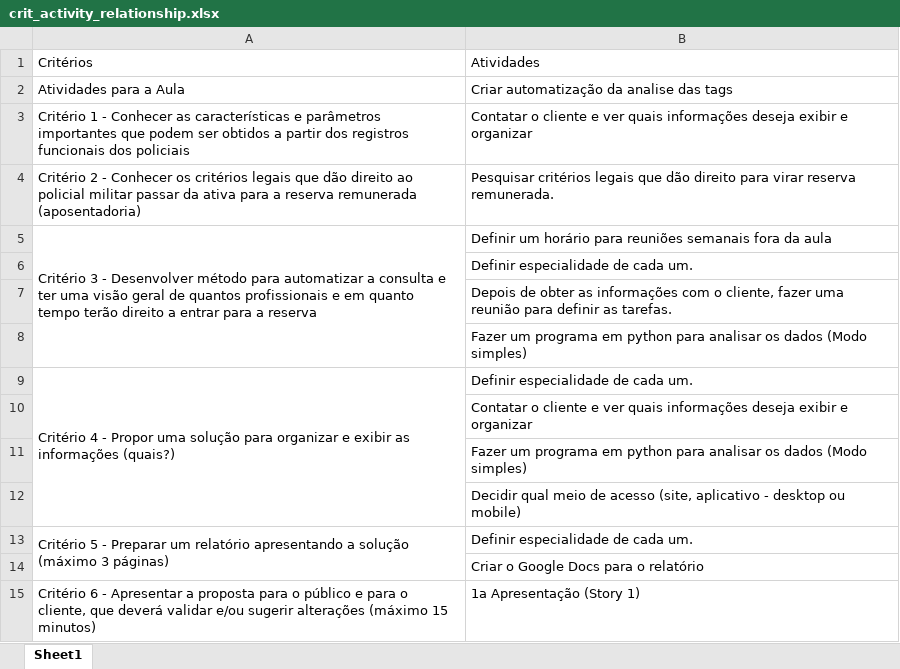
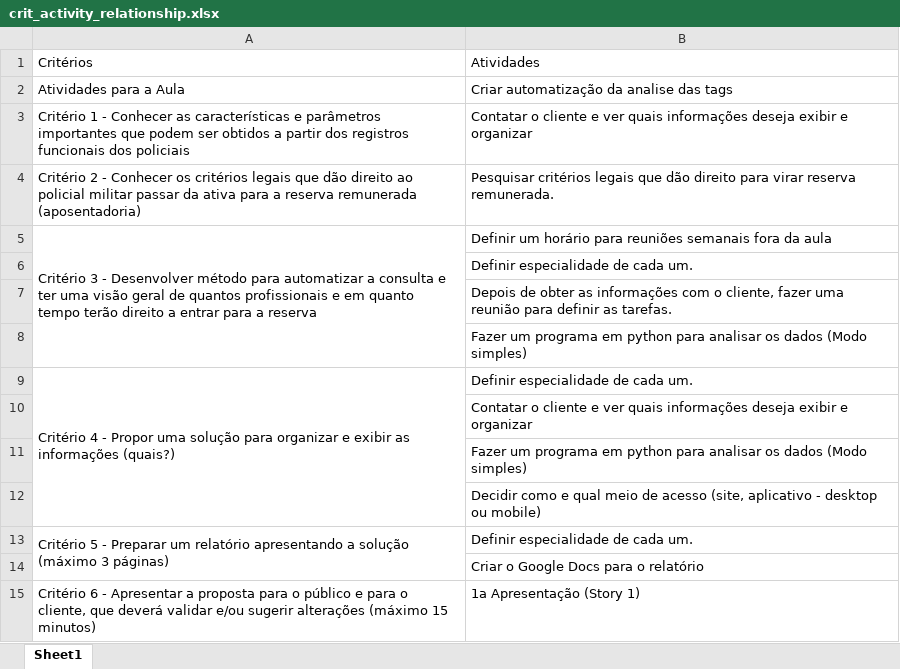
Before and after one commit to CodeWracker/Trello_SCRUM_Progress_Tracker_Bot, an Excel workbook: output/crit_activity_relationship.xlsx, sheet Sheet1, drawn as a sheet; values as stored, in another font and other column widths than the file's, no borders; the diff names each change by its address in the sheet, - before the commit and + after, or states it on an @@ line.

```diff
--- a/output/crit_activity_relationship.xlsx (sheet Sheet1)
+++ b/output/crit_activity_relationship.xlsx (sheet Sheet1)
-B12: Decidir qual meio…
+B12: Decidir como e qual meio…
```
Also changed, not shown: 6 other files.
